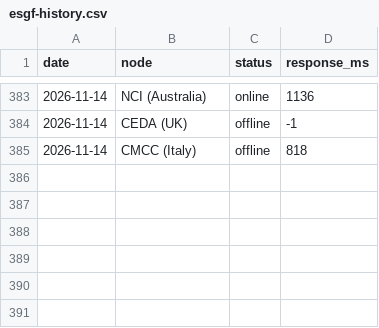
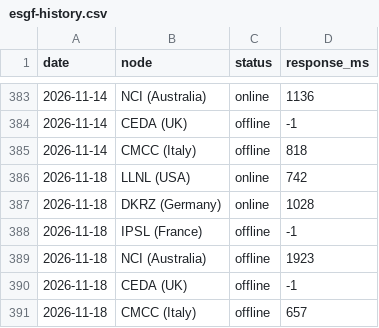
Before and after one commit to rushmarshall/CMIP6-Downloader, a CSV file: docs/esgf-history.csv, drawn as a sheet; only a part is shown, gaps mark what is left out.

```diff
--- a/docs/esgf-history.csv
+++ b/docs/esgf-history.csv
@@ -385 +385,7 @@ date,node,status,response_ms
 2026-11-14,CMCC (Italy),offline,818
+2026-11-18,LLNL (USA),online,742
+2026-11-18,DKRZ (Germany),online,1028
+2026-11-18,IPSL (France),offline,-1
+2026-11-18,NCI (Australia),offline,1923
+2026-11-18,CEDA (UK),offline,-1
+2026-11-18,CMCC (Italy),offline,657
```
Also changed, not shown: 2 other files.
